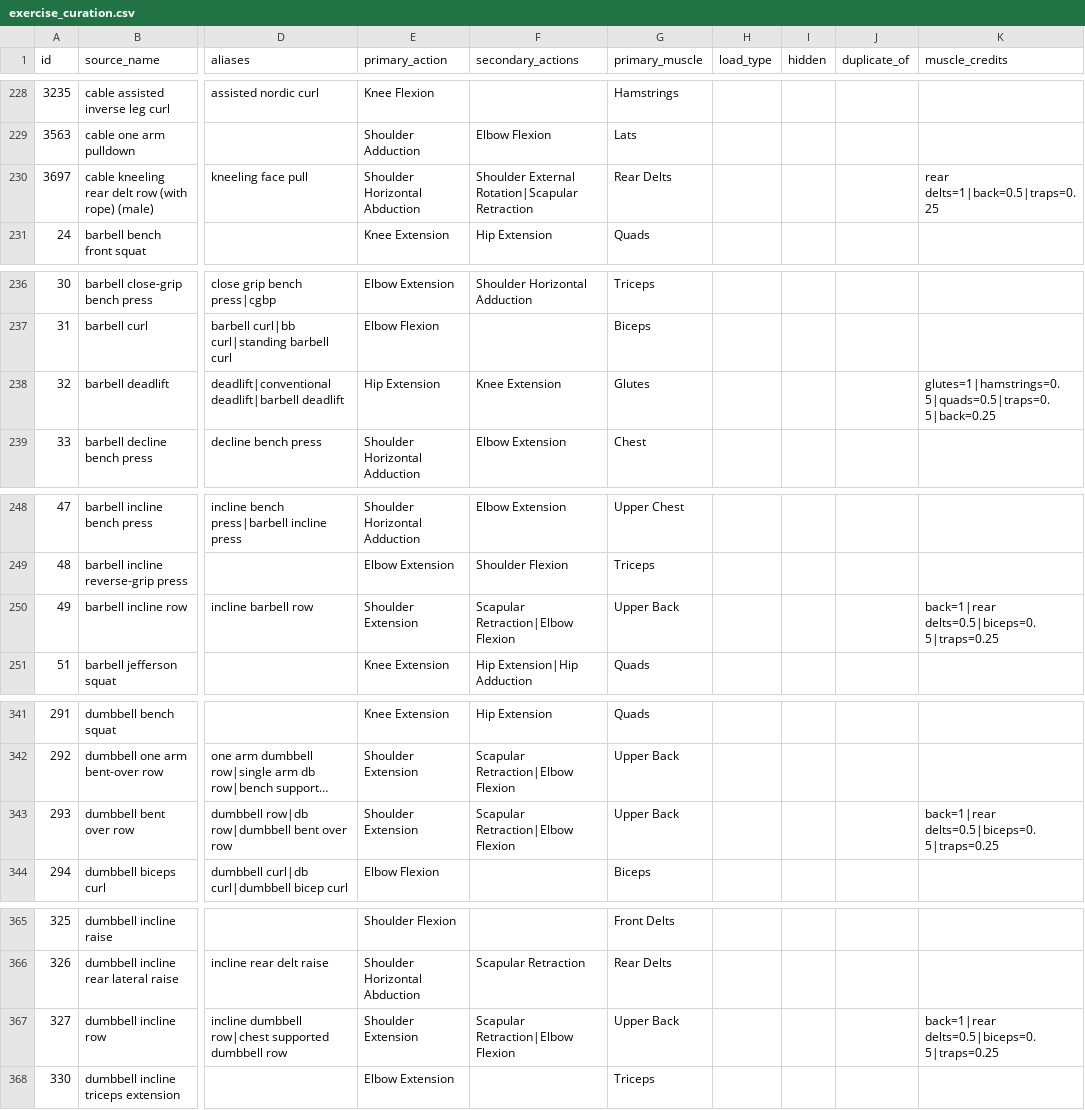
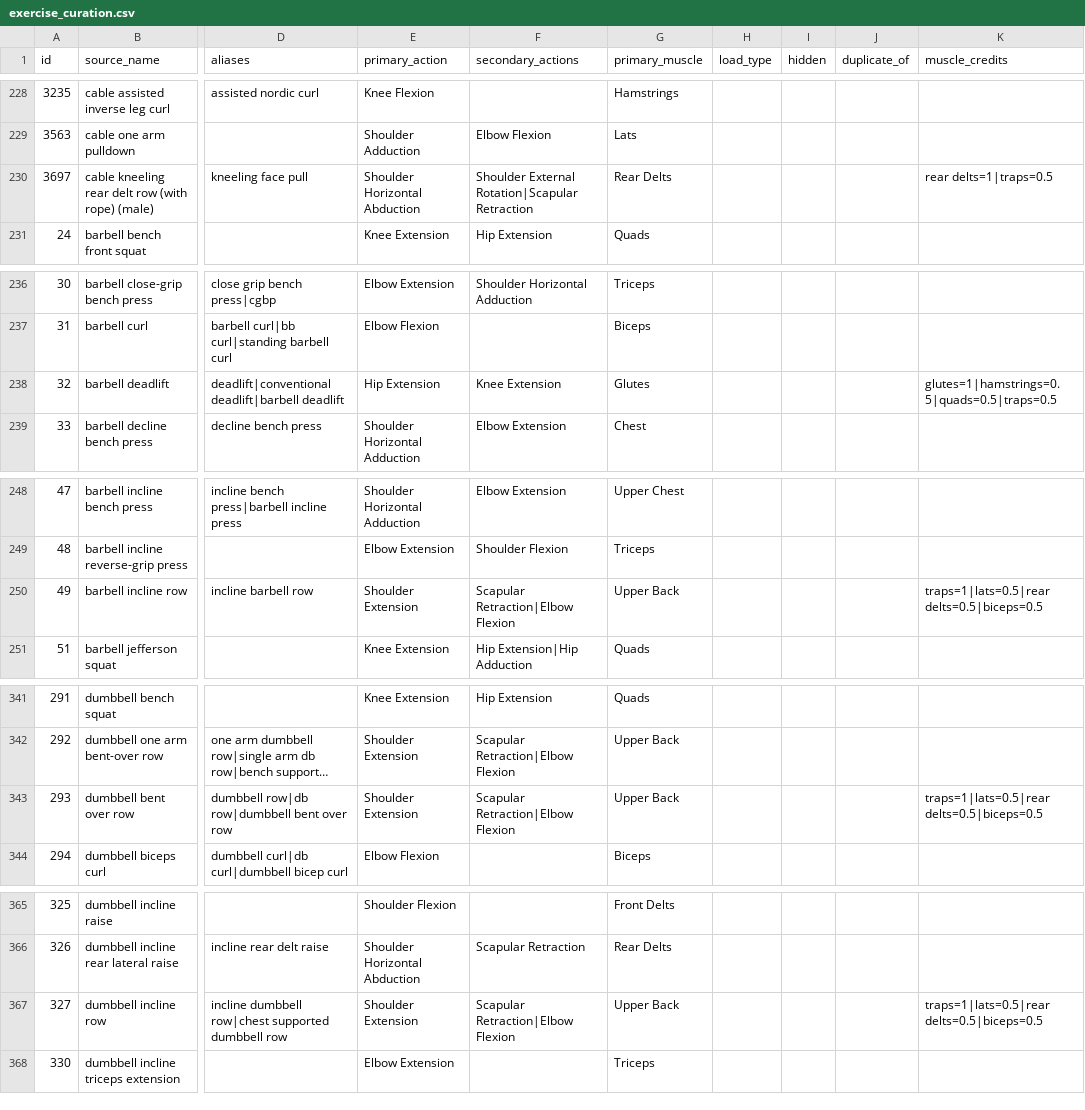
Before and after one commit to ahmedtvmer/MAYOS, a CSV file: data/exercise_curation.csv, drawn as a sheet; only a part is shown, gaps mark what is left out; long unchanged cells end in …; the diff covers the shown part only; the diff names each change by its address in the sheet, - before the commit and + after, or states it on an @@ line.

```diff
--- a/data/exercise_curation.csv
+++ b/data/exercise_curation.csv
-K230 (muscle_credits): rear delts=1|back=0.5|traps=0.25
+K230 (muscle_credits): rear delts=1|traps=0.5
-K238 (muscle_credits): glutes=1|hamstrings=0.5|quads=0.5|traps=0.5|back=0.25
+K238 (muscle_credits): glutes=1|hamstrings=0.5|quads=0.5|traps=0.5
-K250 (muscle_credits): back=1|rear delts=0.5|biceps=0.5|traps=0.25
+K250 (muscle_credits): traps=1|lats=0.5|rear delts=0.5|biceps=0.5
-K343 (muscle_credits): back=1|rear delts=0.5|biceps=0.5|traps=0.25
+K343 (muscle_credits): traps=1|lats=0.5|rear delts=0.5|biceps=0.5
-K367 (muscle_credits): back=1|rear delts=0.5|biceps=0.5|traps=0.25
+K367 (muscle_credits): traps=1|lats=0.5|rear delts=0.5|biceps=0.5
```
Also changed, not shown: 7 edited cells elsewhere in this file, 36 other files.
